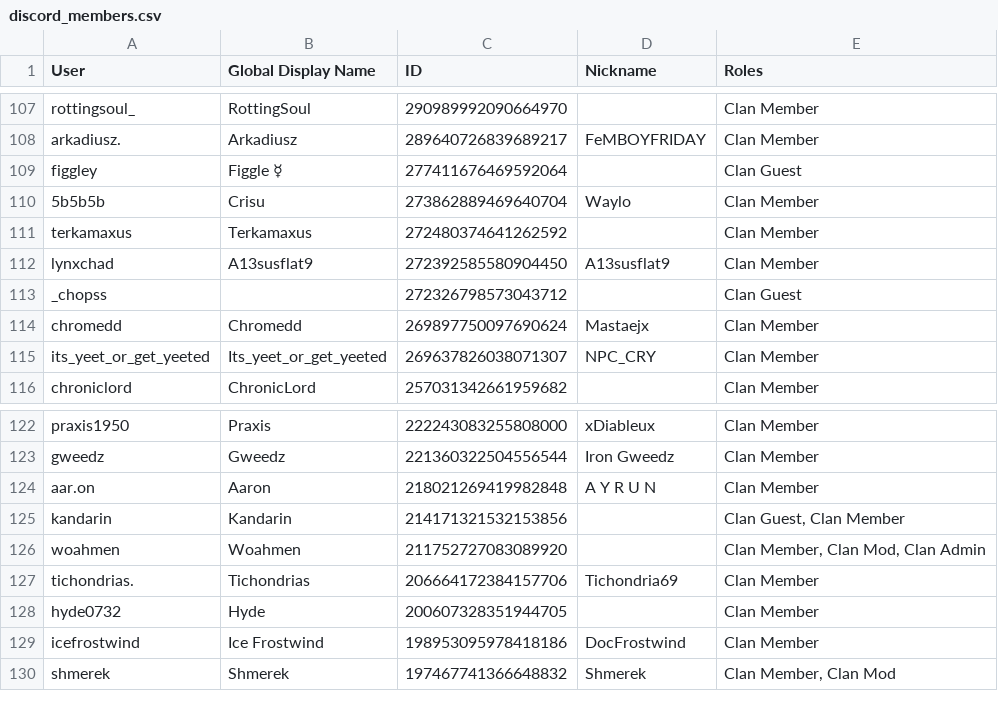
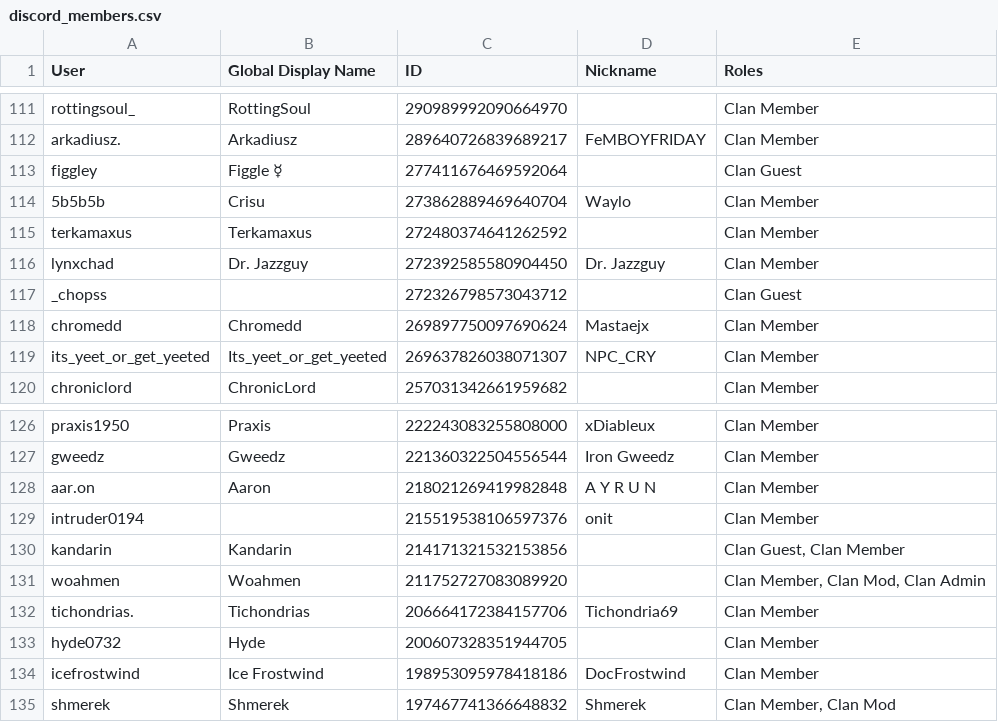
Before and after one commit to PinkyOSRS/osrs-clan-rank-sync, a CSV file: data/discord_members.csv, drawn as a sheet; only a part is shown, gaps mark what is left out; the diff covers the shown part only.

Commit message:
Update discord_members.csv (2025-09-01T02:07:07.796530 UTC)

```diff
--- a/data/discord_members.csv
+++ b/data/discord_members.csv
@@ -111,3 +115,3 @@ figgley,Figgle ☿,277411676469592064,,Clan Guest
 terkamaxus,Terkamaxus,272480374641262592,,Clan Member
-lynxchad,A13susflat9,272392585580904450,A13susflat9,Clan Member
+lynxchad,Dr. Jazzguy,272392585580904450,Dr. Jazzguy,Clan Member
 _chopss,,272326798573043712,,Clan Guest
@@ -124,2 +128,3 @@ gweedz,Gweedz,221360322504556544,Iron Gweedz,Clan Member
 aar.on,Aaron,218021269419982848,A Y R U N,Clan Member
+intruder0194,,215519538106597376,onit,Clan Member
 kandarin,Kandarin,214171321532153856,,"Clan Guest, Clan Member"
```
Also changed, not shown: 5 added rows and 1 edited cell elsewhere in this file.
